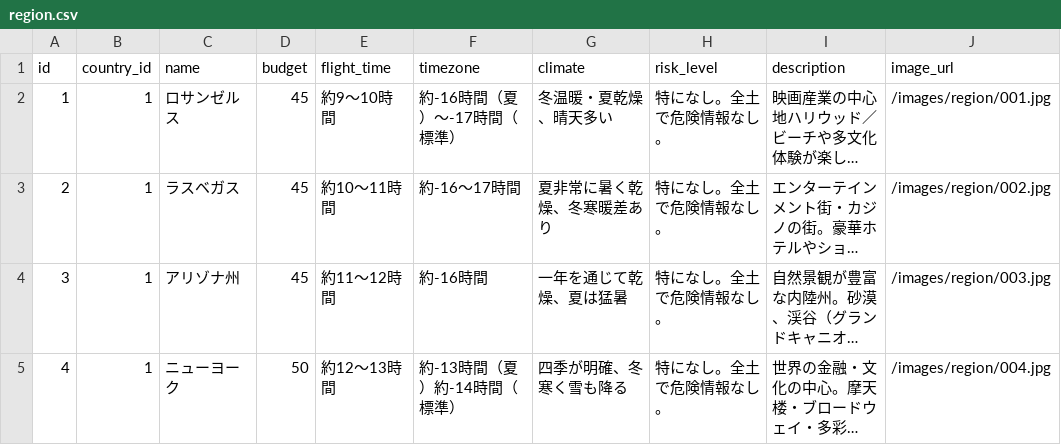
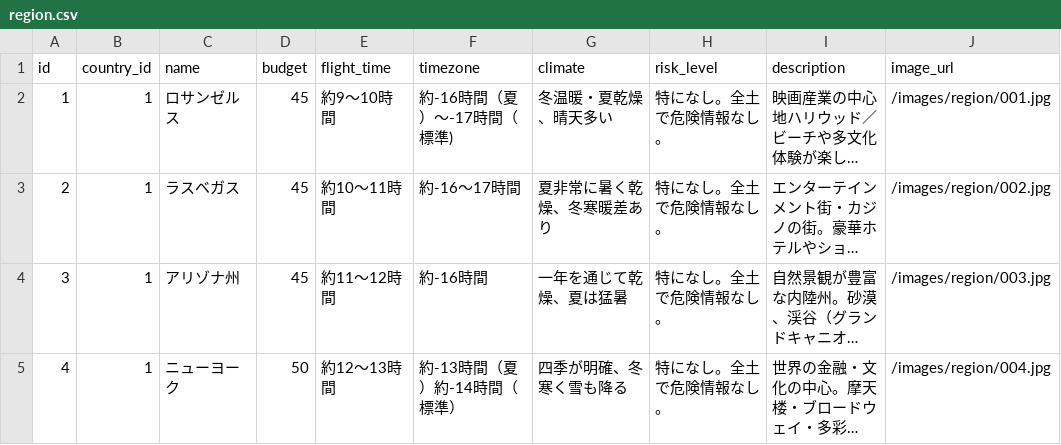
Before and after one commit to Okuno3210/Travel, a CSV file: src/main/resources/data/region.csv, drawn as a sheet; only a part is shown; long unchanged cells end in …; the diff names each change by its address in the sheet, - before the commit and + after, or states it on an @@ line.

```diff
--- a/src/main/resources/data/region.csv
+++ b/src/main/resources/data/region.csv
-F2 (timezone): 約-16時間（夏）～-17時間（標準）
+F2 (timezone): 約-16時間（夏）～-17時間（標準)
```
Also changed, not shown: src/main/resources/data/tourist_spot.csv, 6 other files.
